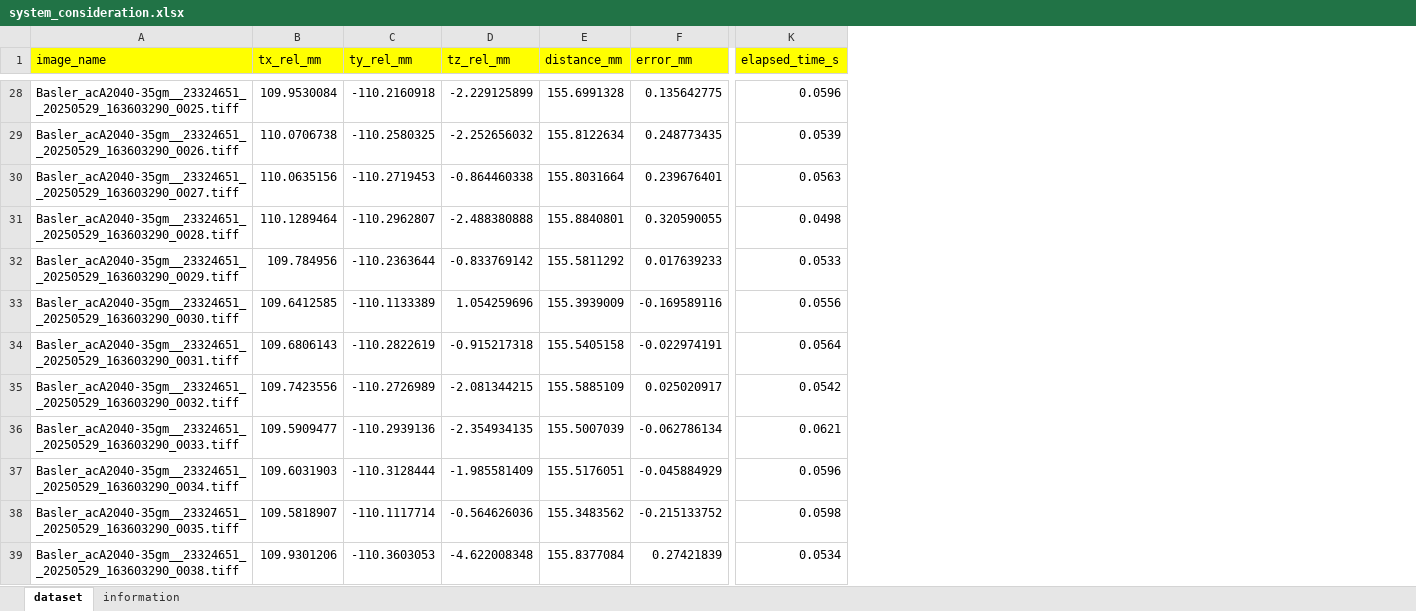
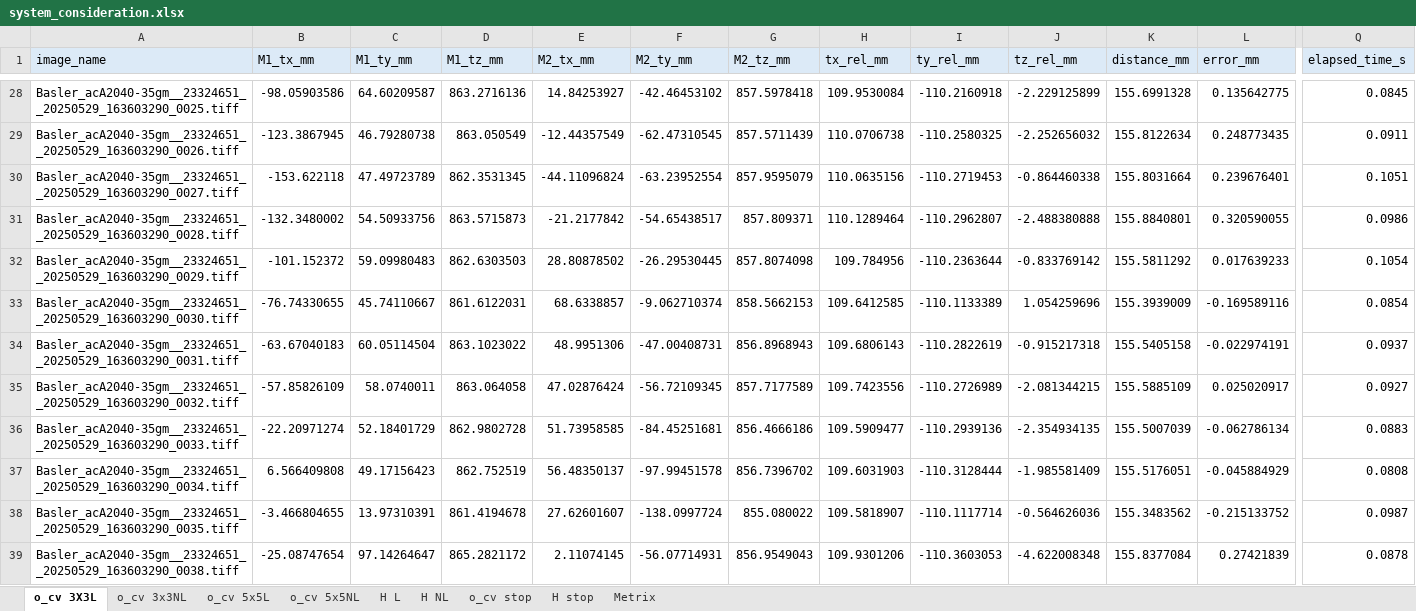
Before and after one commit to banksAcc/Halcon_Charuco_comparison, an Excel workbook: output/system_consideration.xlsx, sheet o_cv 3X3L, drawn as a sheet; only a part is shown, gaps mark what is left out; values as stored, in another font and other column widths than the file's, no borders; addresses are those after the commit; the diff covers the shown part only; the diff names each change by its address in the sheet, - before the commit and + after, or states it on an @@ line.

```diff
--- a/output/system_consideration.xlsx (sheet o_cv 3X3L)
+++ b/output/system_consideration.xlsx (sheet o_cv 3X3L)
-sheet tab: dataset
+sheet tab: o_cv 3X3L
-sheet tab: information
+sheet tab: Metrix
+sheet tab: o_cv 3x3NL
+sheet tab: o_cv 5x5L
+sheet tab: o_cv 5x5NL
+sheet tab: H L
+sheet tab: H NL
+sheet tab: o_cv stop
+sheet tab: H stop
+column B (M1_tx_mm), rows 28-39: -98.05903586 | -123.3867945 | -153.622118 | -132.3480002 | -101.152372 | -76.74330655 | -63.67040183 | -57.85826109 | -22.20971274 | 6.566409808 | -3.466804655 | -25.08747654
+column C (M1_ty_mm), rows 28-39: 64.60209587 | 46.79280738 | 47.49723789 | 54.50933756 | 59.09980483 | 45.74110667 | 60.05114504 | 58.0740011 | 52.18401729 | 49.17156423 | 13.97310391 | 97.14264647
+column D (M1_tz_mm), rows 28-39: 863.2716136 | 863.050549 | 862.3531345 | 863.5715873 | 862.6303503 | 861.6122031 | 863.1023022 | 863.064058 | 862.9802728 | 862.752519 | 861.4194678 | 865.2821172
+column E (M2_tx_mm), rows 28-39: 14.84253927 | -12.44357549 | -44.11096824 | -21.2177842 | 28.80878502 | 68.6338857 | 48.9951306 | 47.02876424 | 51.73958585 | 56.48350137 | 27.62601607 | 2.11074145
+column F (M2_ty_mm), rows 28-39: -42.46453102 | -62.47310545 | -63.23952554 | -54.65438517 | -26.29530445 | -9.062710374 | -47.00408731 | -56.72109345 | -84.45251681 | -97.99451578 | -138.0997724 | -56.07714931
+column G (M2_tz_mm), rows 28-39: 857.5978418 | 857.5711439 | 857.9595079 | 857.809371 | 857.8074098 | 858.5662153 | 856.8968943 | 857.7177589 | 856.4666186 | 856.7396702 | 855.080022 | 856.9549043
-A1 fill: #FFFF00
+A1 fill: #DCEAF7
-H1:Q1 fill: #FFFF00
+H1:Q1 fill: #DCEAF7
-Q28 (elapsed_time_s): 0.0596
+Q28 (elapsed_time_s): 0.0845
-Q29 (elapsed_time_s): 0.0539
+Q29 (elapsed_time_s): 0.0911
-Q30 (elapsed_time_s): 0.0563
+Q30 (elapsed_time_s): 0.1051
-Q31 (elapsed_time_s): 0.0498
+Q31 (elapsed_time_s): 0.0986
-Q32 (elapsed_time_s): 0.0533
+Q32 (elapsed_time_s): 0.1054
-Q33 (elapsed_time_s): 0.0556
+Q33 (elapsed_time_s): 0.0854
-Q34 (elapsed_time_s): 0.0564
+Q34 (elapsed_time_s): 0.0937
-Q35 (elapsed_time_s): 0.0542
+Q35 (elapsed_time_s): 0.0927
-Q36 (elapsed_time_s): 0.0621
+Q36 (elapsed_time_s): 0.0883
-Q37 (elapsed_time_s): 0.0596
+Q37 (elapsed_time_s): 0.0808
-Q38 (elapsed_time_s): 0.0598
+Q38 (elapsed_time_s): 0.0987
-Q39 (elapsed_time_s): 0.0534
+Q39 (elapsed_time_s): 0.0878
```
Also changed, not shown: 26 edited cells and cell formats elsewhere in this sheet, sheet Metrix, 5 other files.
